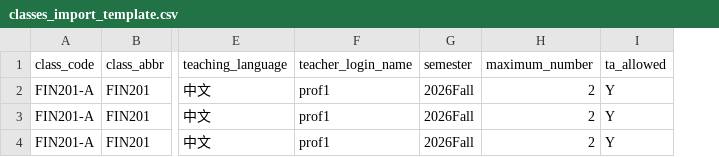
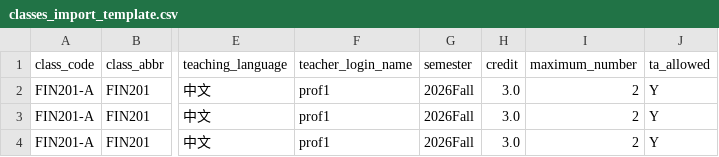
Before and after one commit to luckypotter7-star/TACourseSelectionSystem, a CSV file: classes_import_template.csv, drawn as a sheet; only a part is shown, gaps mark what is left out; the diff names each change by its address in the sheet, - before the commit and + after, or states it on an @@ line.

```diff
--- a/classes_import_template.csv
+++ b/classes_import_template.csv
+column H (credit), rows 2-4: all 3.0
```
Also changed, not shown: 14 other files.
